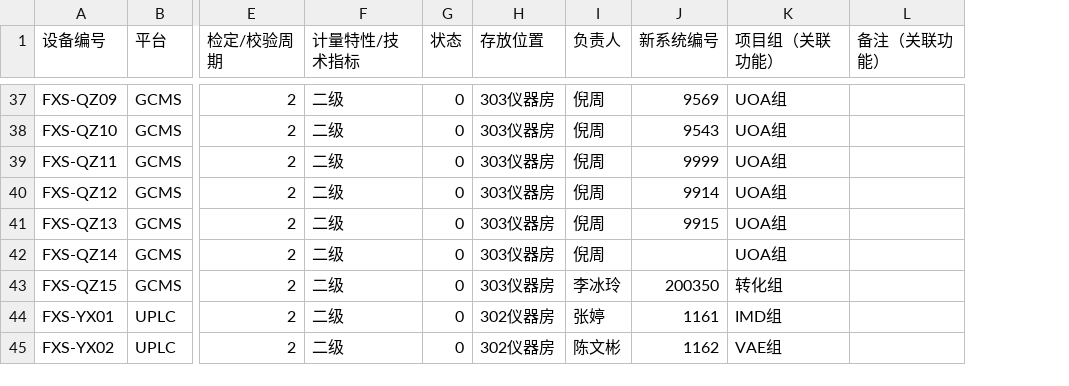
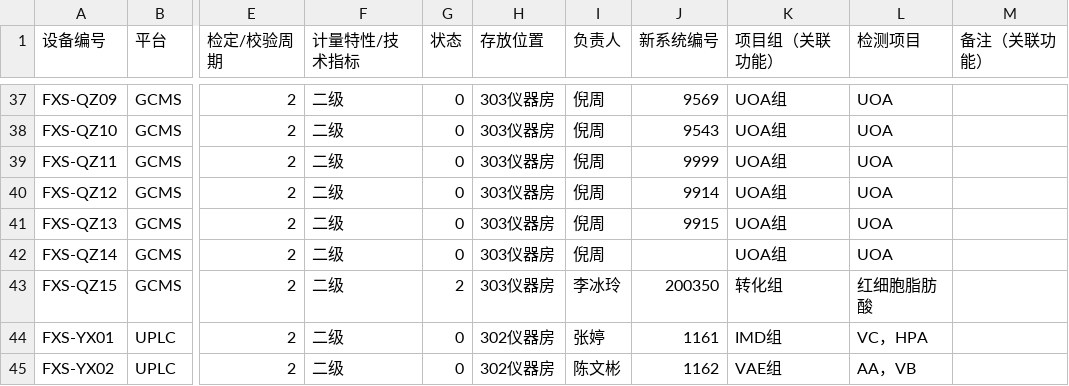
Before and after one commit to mayhjx/EquipmentManagementSystem, a CSV file: wwwroot/Instruments.csv, drawn as a sheet; only a part is shown, gaps mark what is left out; the diff covers the shown part only; the diff names each change by its address in the sheet, - before the commit and + after, or states it on an @@ line.

```diff
--- a/wwwroot/Instruments.csv
+++ b/wwwroot/Instruments.csv
+column L (检测项目), rows 37-45: UOA | UOA | UOA | UOA | UOA | UOA | 红细胞脂肪酸 | VC，HPA | AA，VB
-G43 (状态): 0
+G43 (状态): 2
```
Also changed, not shown: 14 edited cells elsewhere in this file, 25 other files.
